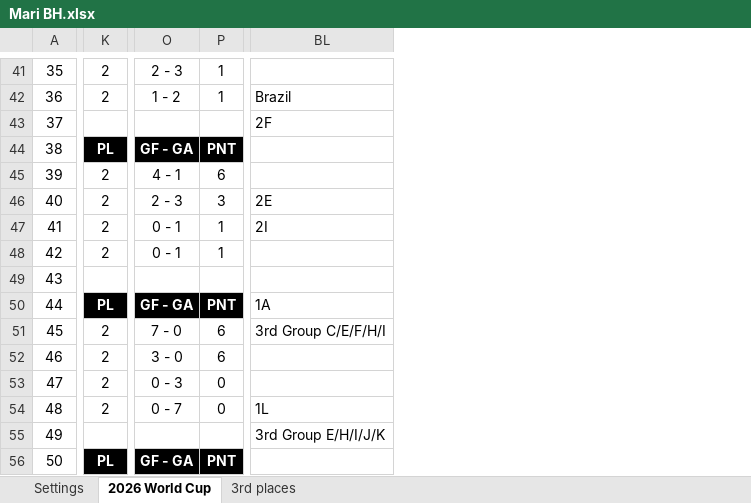
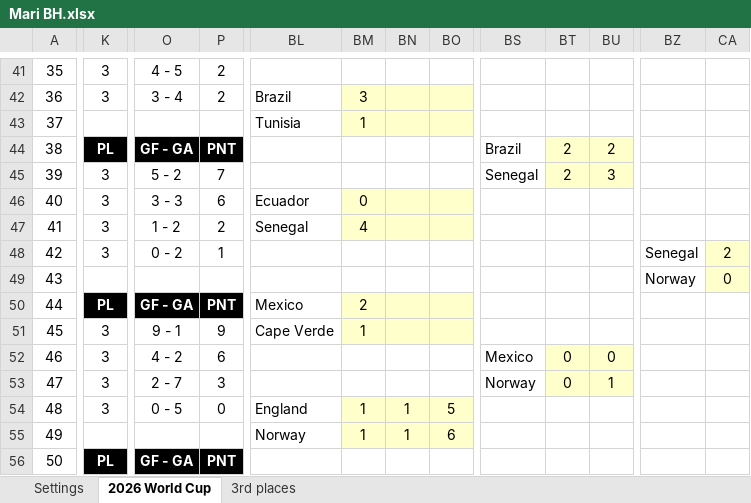
Before and after one commit to edvardlar-byte/isf-vm-2026, an Excel workbook: participants/Mari BH.xlsx, sheet 2026 World Cup, drawn as a sheet; only a part is shown, gaps mark what is left out; values as stored, in another font and other column widths than the file's, no borders; charts and pictures and conditional formats not drawn; removed rows and columns are numbered as before the commit, all else as after; the diff covers the shown part only; the diff names each change by its address in the sheet, - before the commit and + after, or states it on an @@ line.

```diff
--- a/participants/Mari BH.xlsx (sheet 2026 World Cup)
+++ b/participants/Mari BH.xlsx (sheet 2026 World Cup)
-column BL, rows 42-55: Brazil | 2F |  |  | 2E | 2I |  |  | 1A | 3rd Group C/E/F/H/I |  |  | 1L | 3rd Group E/H/I/J/K
+column BL, rows 42-55: Brazil | Tunisia |  |  | Ecuador | Senegal |  |  | Mexico | Cape Verde |  |  | England | Norway
+column BM, rows 42-55: 3 | 1 |  |  | 0 | 4 |  |  | 2 | 1 |  |  | 1 | 1
+column BN, rows 54-55: 1 | 1
+column BO, rows 54-55: 5 | 6
+column BS, rows 44-53: Brazil | Senegal |  |  |  |  |  |  | Mexico | Norway
+column BT, rows 44-53: 2 | 2 |  |  |  |  |  |  | 0 | 0
+column BU, rows 44-53: 2 | 3 |  |  |  |  |  |  | 0 | 1
+column BZ, rows 48-49: Senegal | Norway
+column CA, rows 48-49: 2 | 0
-K41:K42: 2
+K41:K42: 3
-O41: 2 - 3
+O41: 4 - 5
-P41:P42: 1
+P41:P42: 2
-O42: 1 - 2
+O42: 3 - 4
-K45:K48: 2
+K45:K48: 3
-O45: 4 - 1
+O45: 5 - 2
-P45: 6
+P45: 7
-O46: 2 - 3
+O46: 3 - 3
-P46: 3
+P46: 6
-O47: 0 - 1
+O47: 1 - 2
-P47: 1
+P47: 2
-O48: 0 - 1
+O48: 0 - 2
-K51:K54: 2
+K51:K54: 3
-O51: 7 - 0
+O51: 9 - 1
-P51: 6
+P51: 9
-O52: 3 - 0
+O52: 4 - 2
-O53: 0 - 3
+O53: 2 - 7
-P53: 0
+P53: 3
-O54: 0 - 7
+O54: 0 - 5
```
Also changed, not shown: 9 added rows, 9 removed rows, 8 added columns, 13 removed columns and 169 edited cells elsewhere in this sheet, sheet 3rd places, formulas that keep their value, hidden cells, 5 other files.
